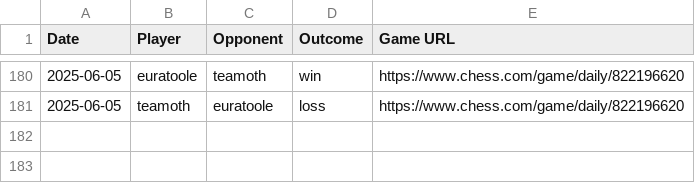
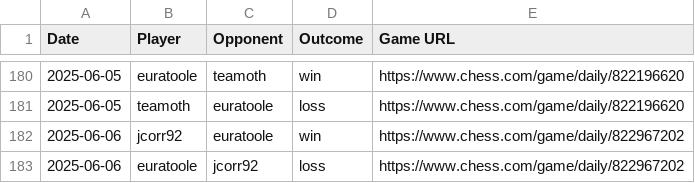
Before and after one commit to jcorr92/chess_club_leaderboard, a CSV file: game_list.csv, drawn as a sheet; only a part is shown, gaps mark what is left out; the diff names each change by its address in the sheet, - before the commit and + after, or states it on an @@ line.

```diff
--- a/game_list.csv
+++ b/game_list.csv
+row 182: 2025-06-06 | jcorr92 | euratoole | win | https://www.chess.com/game/daily/822967202
+row 183: 2025-06-06 | euratoole | jcorr92 | loss | https://www.chess.com/game/daily/822967202
```
Also changed, not shown: leaderboard.csv.
